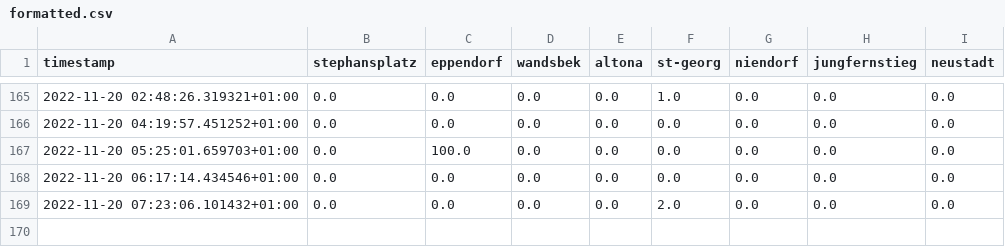
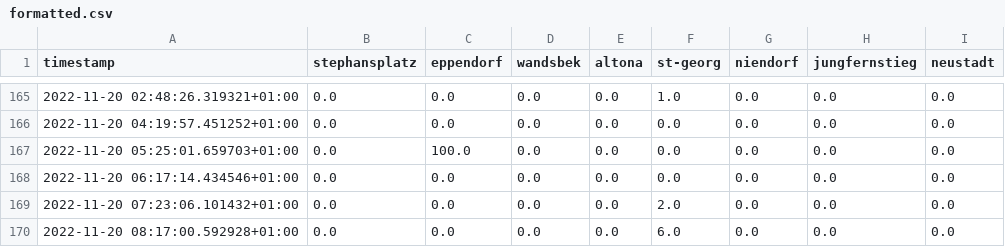
Before and after one commit to sv1990/scrape-occupancy, a CSV file: out/formatted/formatted.csv, drawn as a sheet; only a part is shown, gaps mark what is left out.

```diff
--- a/out/formatted/formatted.csv
+++ b/out/formatted/formatted.csv
@@ -169 +169,2 @@ timestamp,stephansplatz,eppendorf,wandsbek,altona,st-georg,niendorf,jungfernstie
 2022-11-20 07:23:06.101432+01:00,0.0,0.0,0.0,0.0,2.0,0.0,0.0,0.0
+2022-11-20 08:17:00.592928+01:00,0.0,0.0,0.0,0.0,6.0,0.0,0.0,0.0
```
Also changed, not shown: 1 other file.
